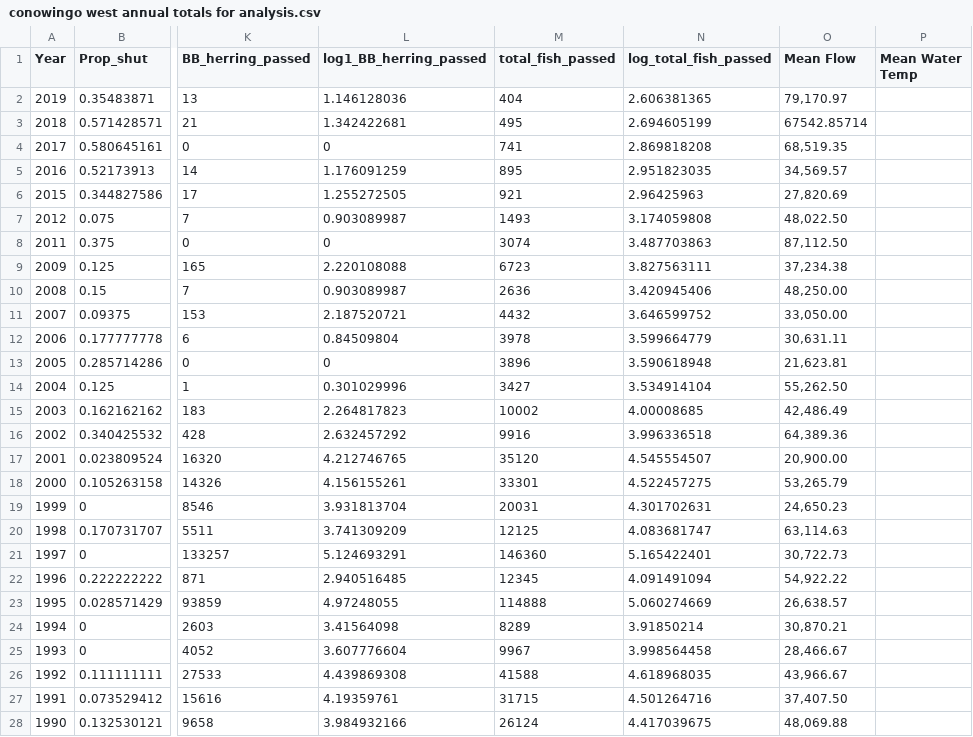
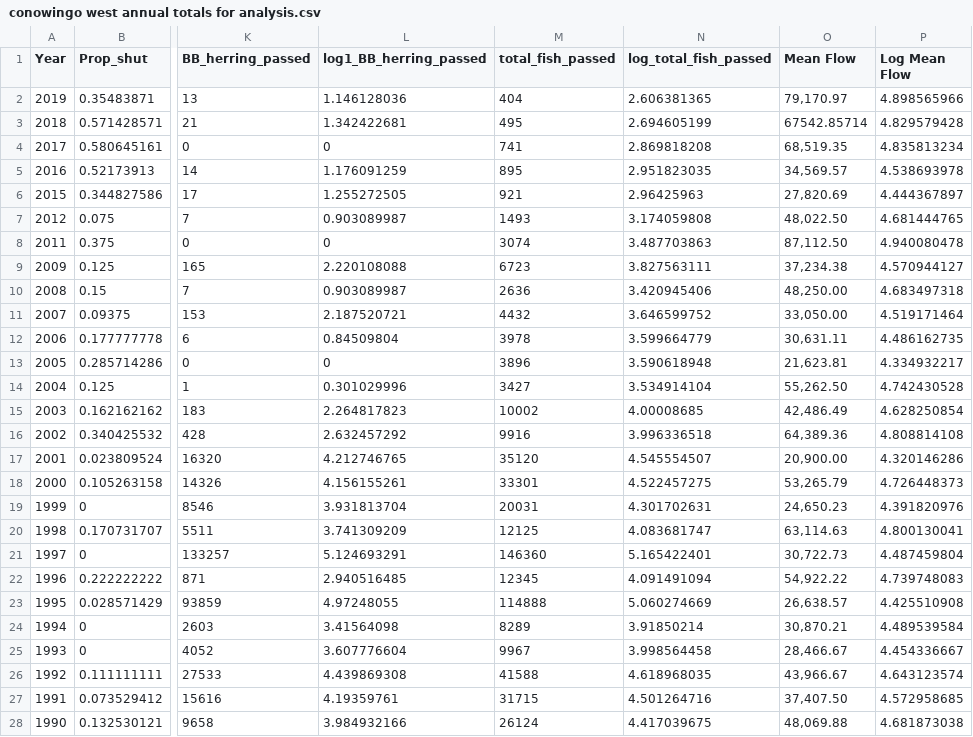
Before and after one commit to kayleighkearnan/fishlifts, a CSV file: conowingo west annual totals for analysis.csv, drawn as a sheet; only a part is shown, gaps mark what is left out; the diff covers the shown part only; the diff names each change by its address in the sheet, - before the commit and + after, or states it on an @@ line.

Commit message:
Add files via upload

```diff
--- a/conowingo west annual totals for analysis.csv
+++ b/conowingo west annual totals for analysis.csv
-P1: Mean Water Temp
+P1: Log Mean Flow
-P2 (Log Mean Flow): (empty)
+P2 (Log Mean Flow): 4.898565966
-P3 (Log Mean Flow): (empty)
+P3 (Log Mean Flow): 4.829579428
-P4 (Log Mean Flow): (empty)
+P4 (Log Mean Flow): 4.835813234
-P5 (Log Mean Flow): (empty)
+P5 (Log Mean Flow): 4.538693978
-P6 (Log Mean Flow): (empty)
+P6 (Log Mean Flow): 4.444367897
-P7 (Log Mean Flow): (empty)
+P7 (Log Mean Flow): 4.681444765
-P8 (Log Mean Flow): (empty)
+P8 (Log Mean Flow): 4.940080478
-P9 (Log Mean Flow): (empty)
+P9 (Log Mean Flow): 4.570944127
-P10 (Log Mean Flow): (empty)
+P10 (Log Mean Flow): 4.683497318
-P11 (Log Mean Flow): (empty)
+P11 (Log Mean Flow): 4.519171464
-P12 (Log Mean Flow): (empty)
+P12 (Log Mean Flow): 4.486162735
-P13 (Log Mean Flow): (empty)
+P13 (Log Mean Flow): 4.334932217
-P14 (Log Mean Flow): (empty)
+P14 (Log Mean Flow): 4.742430528
-P15 (Log Mean Flow): (empty)
+P15 (Log Mean Flow): 4.628250854
-P16 (Log Mean Flow): (empty)
+P16 (Log Mean Flow): 4.808814108
-P17 (Log Mean Flow): (empty)
+P17 (Log Mean Flow): 4.320146286
-P18 (Log Mean Flow): (empty)
+P18 (Log Mean Flow): 4.726448373
-P19 (Log Mean Flow): (empty)
+P19 (Log Mean Flow): 4.391820976
-P20 (Log Mean Flow): (empty)
+P20 (Log Mean Flow): 4.800130041
-P21 (Log Mean Flow): (empty)
+P21 (Log Mean Flow): 4.487459804
-P22 (Log Mean Flow): (empty)
+P22 (Log Mean Flow): 4.739748083
-P23 (Log Mean Flow): (empty)
+P23 (Log Mean Flow): 4.425510908
-P24 (Log Mean Flow): (empty)
+P24 (Log Mean Flow): 4.489539584
-P25 (Log Mean Flow): (empty)
+P25 (Log Mean Flow): 4.454336667
-P26 (Log Mean Flow): (empty)
+P26 (Log Mean Flow): 4.643123574
-P27 (Log Mean Flow): (empty)
+P27 (Log Mean Flow): 4.572958685
-P28 (Log Mean Flow): (empty)
+P28 (Log Mean Flow): 4.681873038
```
Also changed, not shown: 5 edited cells elsewhere in this file.
